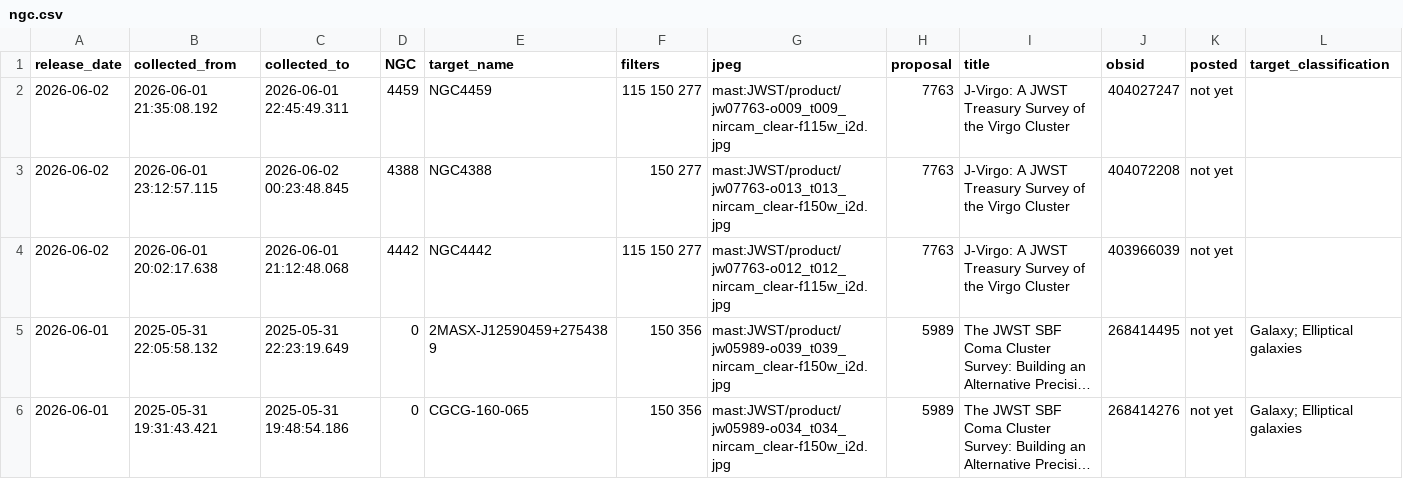
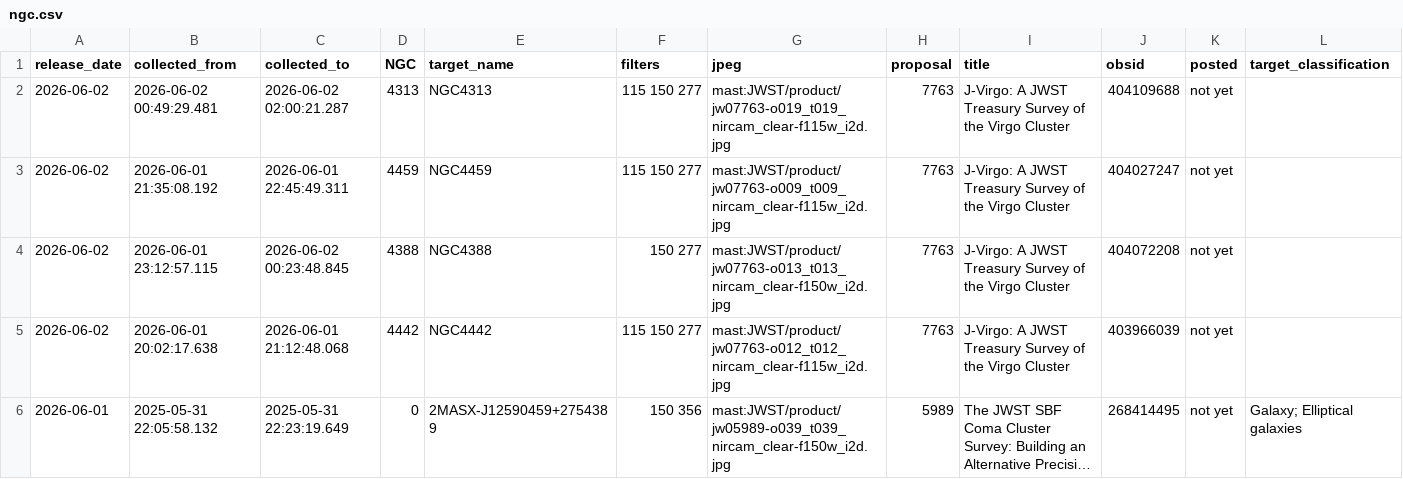
Before and after one commit to yuval-harpaz/astro, a CSV file: ngc.csv, drawn as a sheet; only a part is shown; the shorter side is filled out with more unchanged rows; long unchanged cells end in …; the diff names each change by its address in the sheet, - before the commit and + after, or states it on an @@ line.

```diff
--- a/ngc.csv
+++ b/ngc.csv
+row 2: 2026-06-02 | 2026-06-02 00:49:29.481 | 2026-06-02 02:00:21.287 | 4313 | NGC4313 | 115 150 277 | mast:JWST/product/jw07763-o019_t019_nircam_clear-f115w_i2d.jpg | 7763 | J-Virgo: A JWST Treasury Survey of the Virgo Cluster | 404109688 | not yet
```
